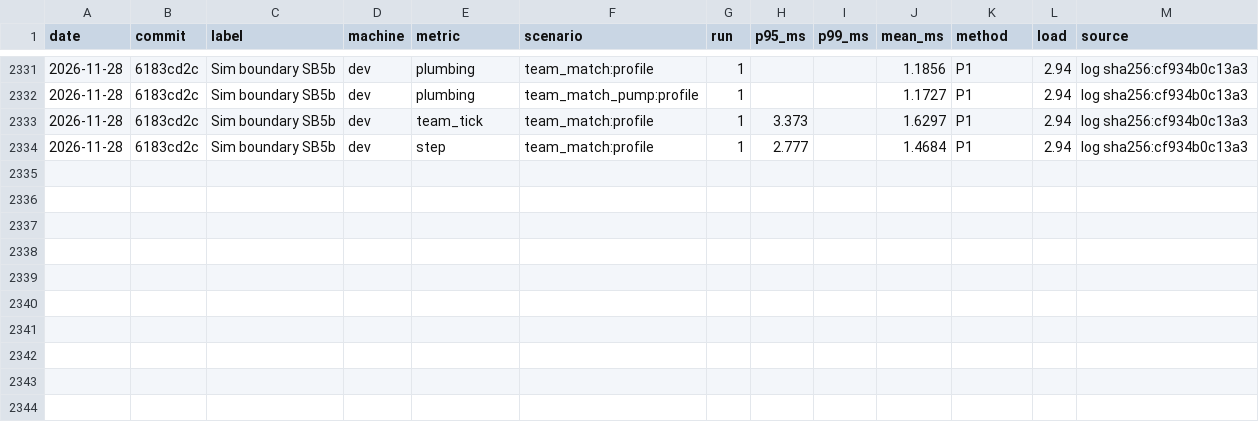
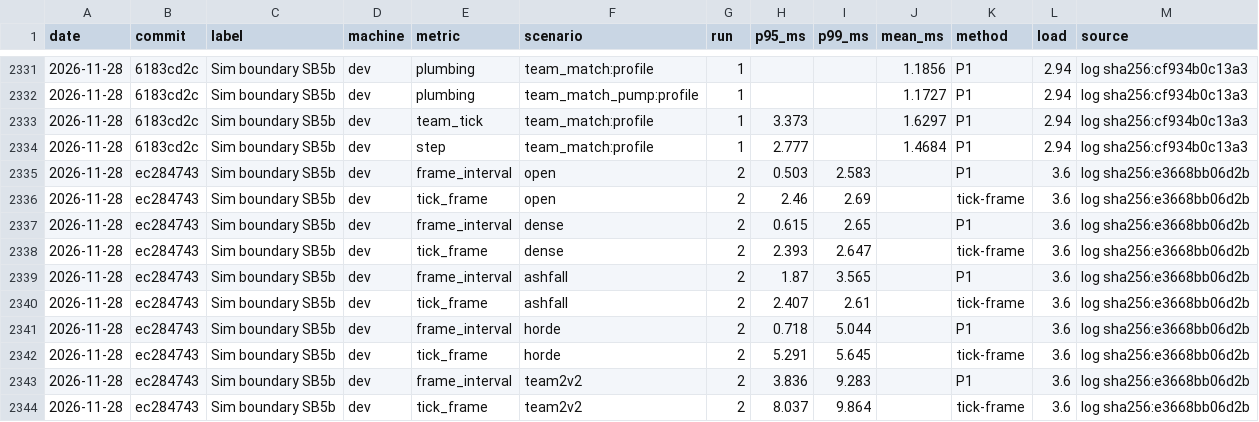
Before and after one commit to blackcindergames/wargrid, a CSV file: docs/reference/perf-history.csv, drawn as a sheet; only a part is shown, gaps mark what is left out.

```diff
--- a/docs/reference/perf-history.csv
+++ b/docs/reference/perf-history.csv
@@ -2334 +2334,11 @@ date,commit,label,machine,metric,scenario,run,p95_ms,p99_ms,mean_ms,method,load,
 2026-11-28,6183cd2c,Sim boundary SB5b,dev,step,team_match:profile,1,2.777,,1.4684,P1,2.94,log sha256:cf934b0c13a3
+2026-11-28,ec284743,Sim boundary SB5b,dev,frame_interval,open,2,0.503,2.583,,P1,3.6,log sha256:e3668bb06d2b
+2026-11-28,ec284743,Sim boundary SB5b,dev,tick_frame,open,2,2.46,2.69,,tick-frame,3.6,log sha256:e3668bb06d2b
+2026-11-28,ec284743,Sim boundary SB5b,dev,frame_interval,dense,2,0.615,2.65,,P1,3.6,log sha256:e3668bb06d2b
+2026-11-28,ec284743,Sim boundary SB5b,dev,tick_frame,dense,2,2.393,2.647,,tick-frame,3.6,log sha256:e3668bb06d2b
+2026-11-28,ec284743,Sim boundary SB5b,dev,frame_interval,ashfall,2,1.87,3.565,,P1,3.6,log sha256:e3668bb06d2b
+2026-11-28,ec284743,Sim boundary SB5b,dev,tick_frame,ashfall,2,2.407,2.61,,tick-frame,3.6,log sha256:e3668bb06d2b
+2026-11-28,ec284743,Sim boundary SB5b,dev,frame_interval,horde,2,0.718,5.044,,P1,3.6,log sha256:e3668bb06d2b
+2026-11-28,ec284743,Sim boundary SB5b,dev,tick_frame,horde,2,5.291,5.645,,tick-frame,3.6,log sha256:e3668bb06d2b
+2026-11-28,ec284743,Sim boundary SB5b,dev,frame_interval,team2v2,2,3.836,9.283,,P1,3.6,log sha256:e3668bb06d2b
+2026-11-28,ec284743,Sim boundary SB5b,dev,tick_frame,team2v2,2,8.037,9.864,,tick-frame,3.6,log sha256:e3668bb06d2b
```
Also changed, not shown: 1 other file.
